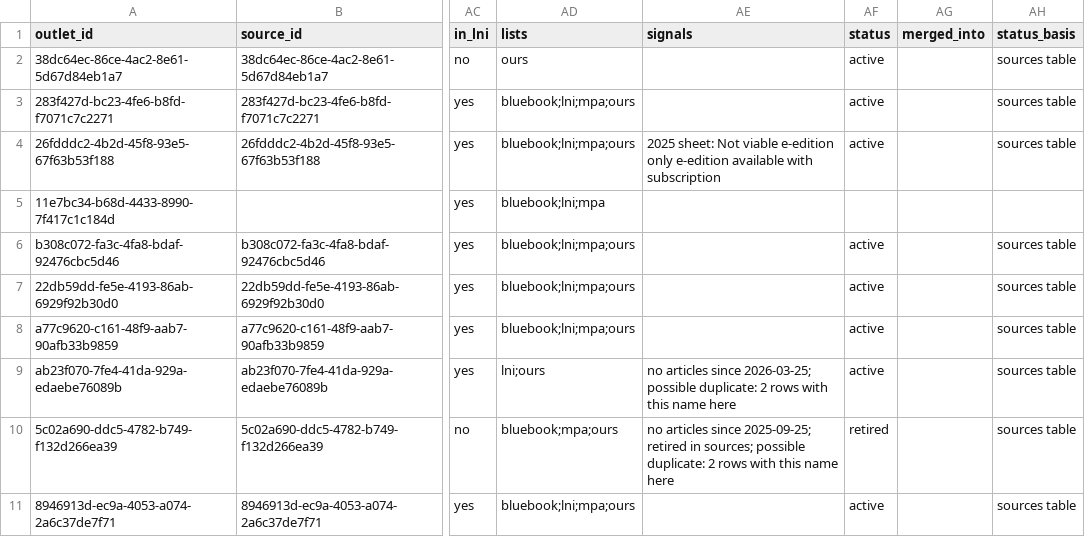
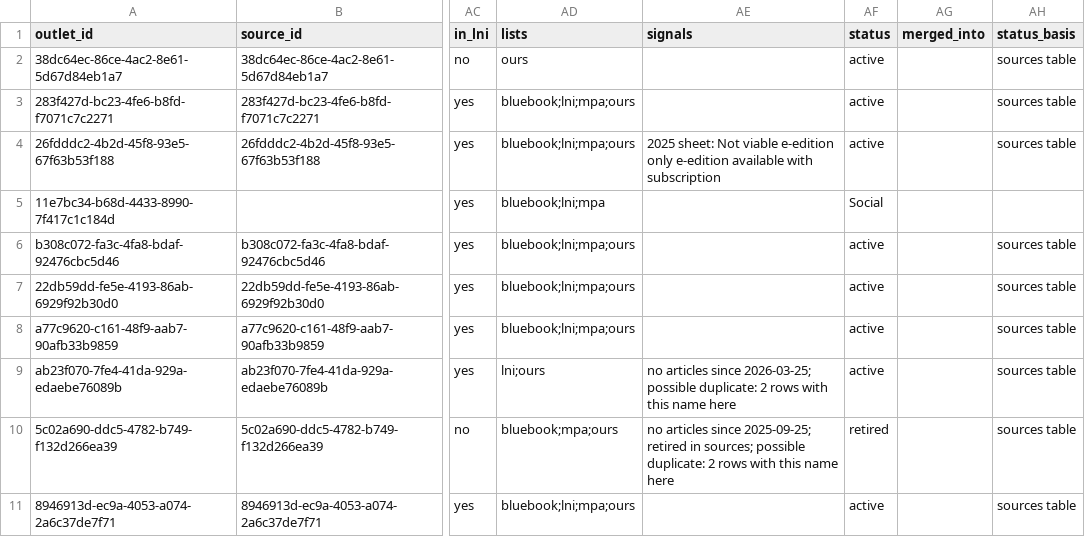
Before and after one commit to LocalNewsImpact/MizzouNewsCrawler, a CSV file: src/lookups/mo_outlet_registry.csv, drawn as a sheet; only a part is shown, gaps mark what is left out; the diff covers the shown part only; the diff names each change by its address in the sheet, - before the commit and + after, or states it on an @@ line.

```diff
--- a/src/lookups/mo_outlet_registry.csv
+++ b/src/lookups/mo_outlet_registry.csv
-AF5 (status): (empty)
+AF5 (status): Social
```
Also changed, not shown: 48 edited cells elsewhere in this file, 1 other file.
